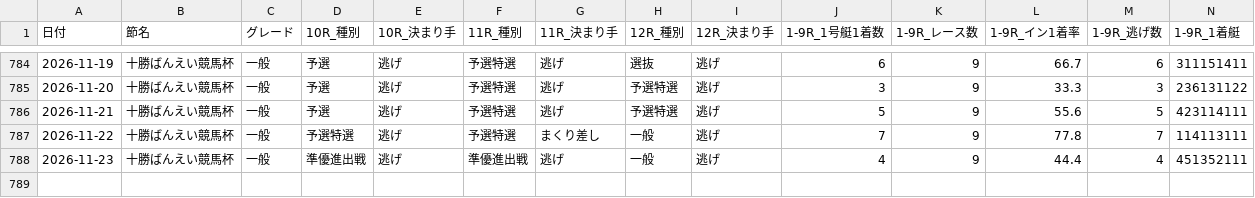
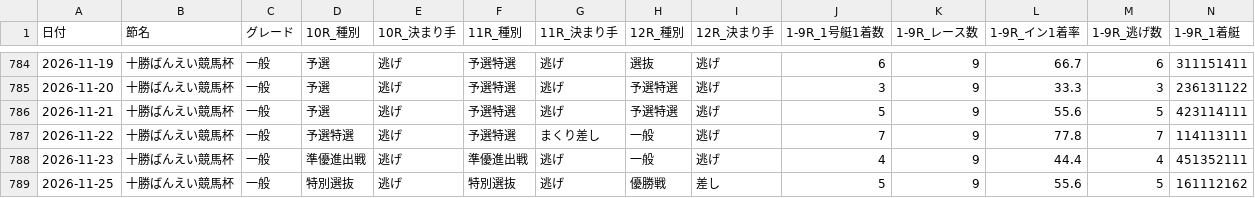
Before and after one commit to toshi140129/omura-boatrace, a CSV file: omura_daily_extra.csv, drawn as a sheet; only a part is shown, gaps mark what is left out; rows hold the shown columns only; the diff names each change by its address in the sheet, - before the commit and + after, or states it on an @@ line.

```diff
--- a/omura_daily_extra.csv
+++ b/omura_daily_extra.csv
+row 789: 2026-11-25 | 十勝ばんえい競馬杯 | 一般 | 特別選抜 | 逃げ | 特別選抜 | 逃げ | 優勝戦 | 差し | 5 | 9 | 55.6 | 5 | 161112162
```
Also changed, not shown: omura_11r_odds.csv, omura_12r_odds.csv, 7 other files.
